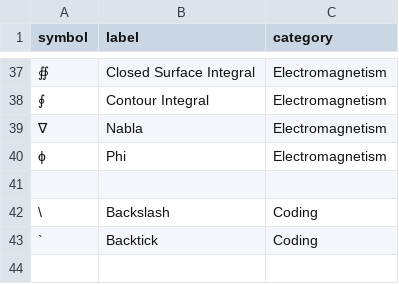
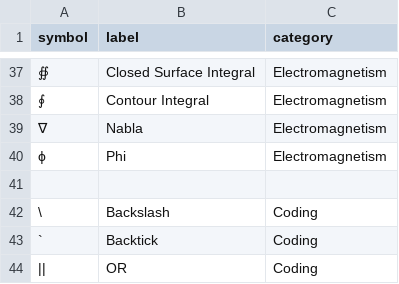
Before and after one commit to FroznAnna/froznanna.github.io, a CSV file: src/symbols.csv, drawn as a sheet; only a part is shown, gaps mark what is left out; the diff names each change by its address in the sheet, - before the commit and + after, or states it on an @@ line.

Commit message:
Added OR operator

```diff
--- a/src/symbols.csv
+++ b/src/symbols.csv
+row 44: || | OR | Coding
```
